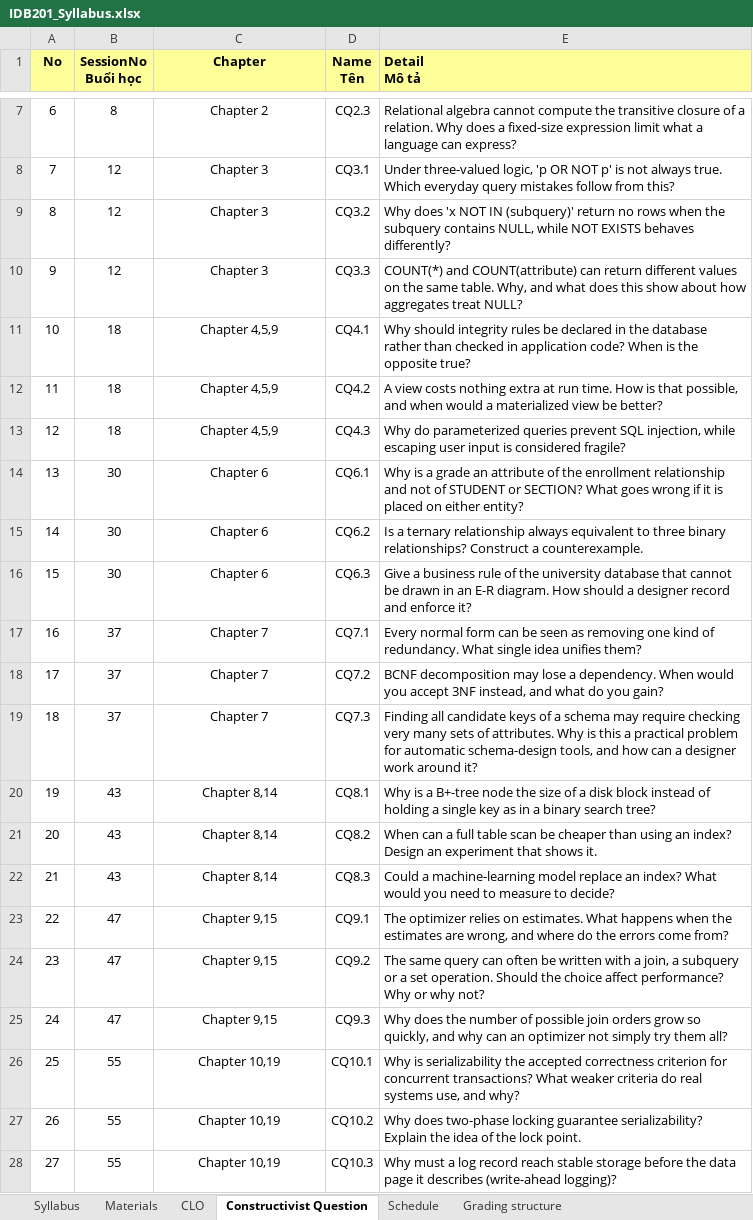
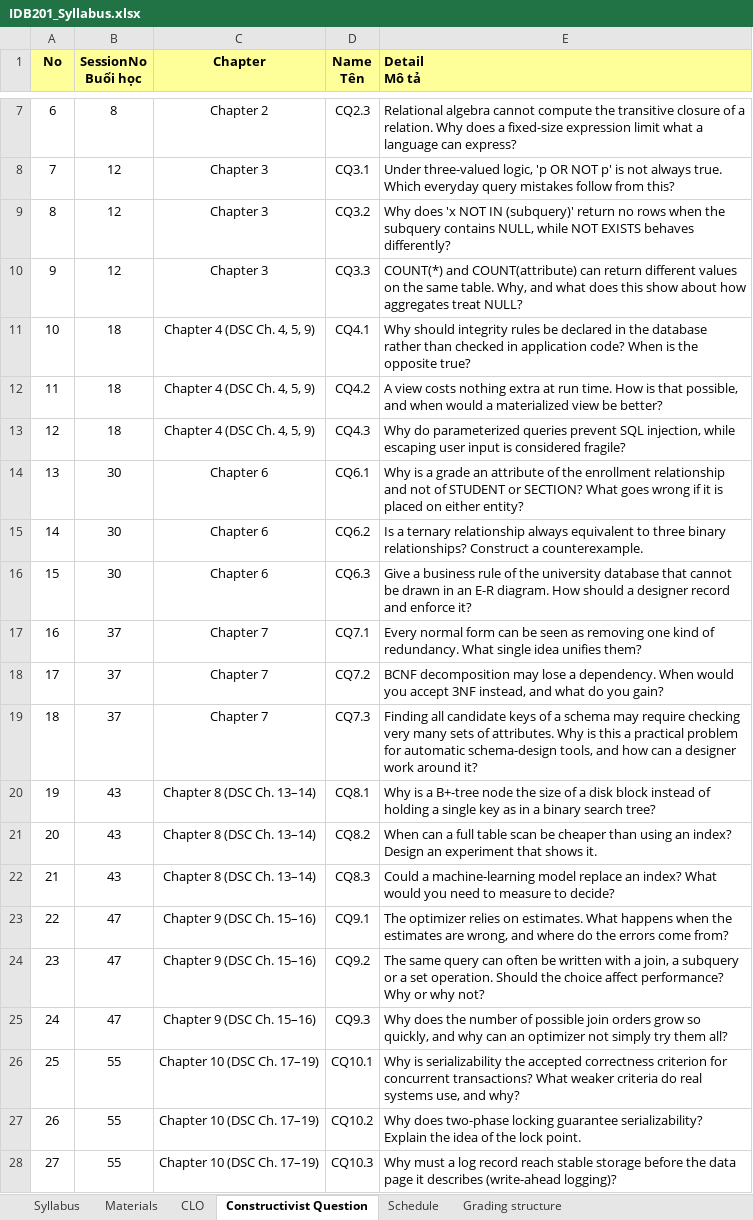
Before and after one commit to VanTTN2/IDB202, an Excel workbook: IDB201_ket-qua-sua_lan1_1/1_syllabus/IDB201_Syllabus.xlsx, sheet Constructivist Question, drawn as a sheet; only a part is shown, gaps mark what is left out; values as stored, in another font and other column widths than the file's, no borders; the diff names each change by its address in the sheet, - before the commit and + after, or states it on an @@ line.

```diff
--- a/IDB201_ket-qua-sua_lan1_1/1_syllabus/IDB201_Syllabus.xlsx (sheet Constructivist Question)
+++ b/IDB201_ket-qua-sua_lan1_1/1_syllabus/IDB201_Syllabus.xlsx (sheet Constructivist Question)
-C11:C13 (Chapter): Chapter 4,5,9
+C11:C13 (Chapter): Chapter 4 (DSC Ch. 4, 5, 9)
-C20:C22 (Chapter): Chapter 8,14
+C20:C22 (Chapter): Chapter 8 (DSC Ch. 13–14)
-C23:C25 (Chapter): Chapter 9,15
+C23:C25 (Chapter): Chapter 9 (DSC Ch. 15–16)
-C26:C28 (Chapter): Chapter 10,19
+C26:C28 (Chapter): Chapter 10 (DSC Ch. 17–19)
```
Also changed, not shown: sheet Grading structure, sheet Syllabus, sheet Schedule, syllabus/IDB201_Syllabus.xlsx.
